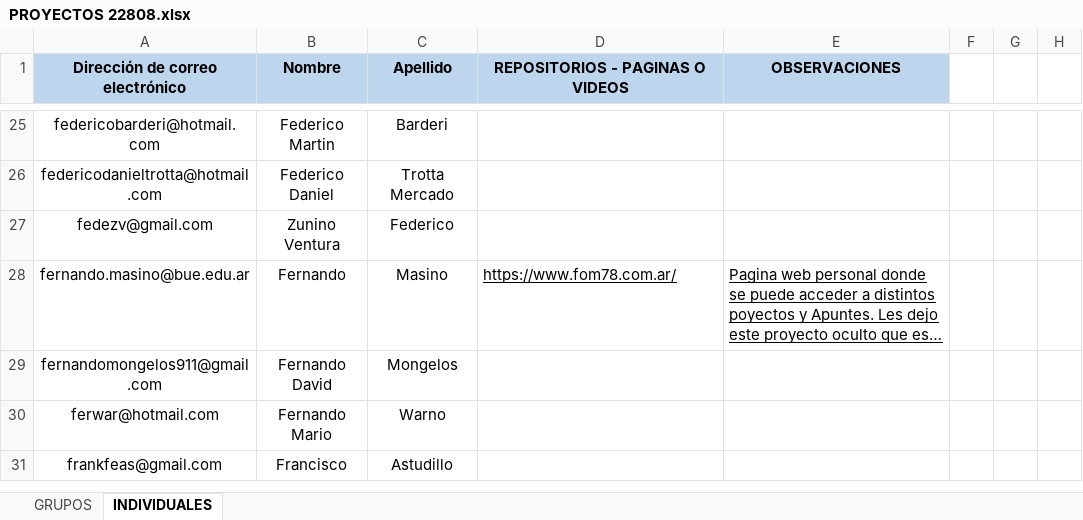
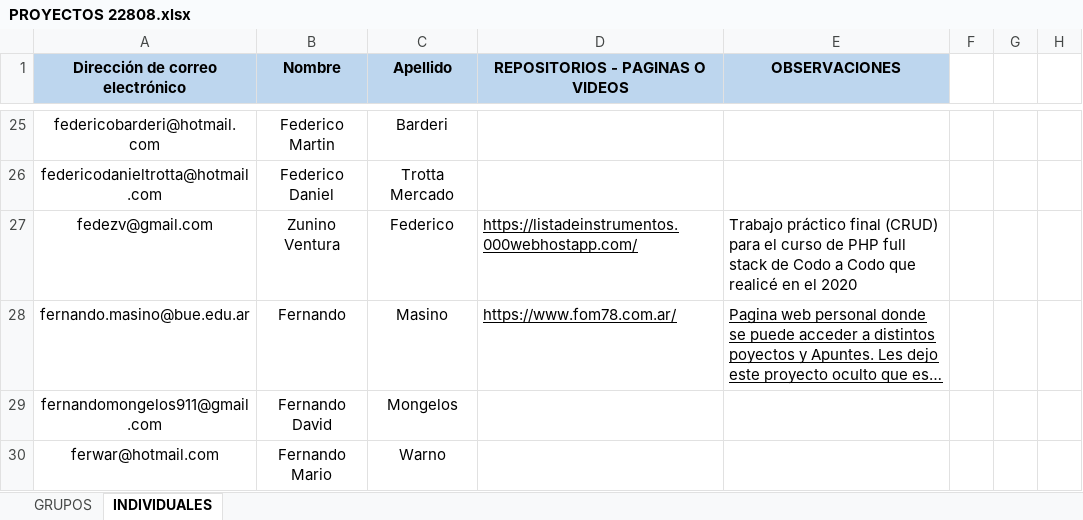
Before and after one commit to DevJumpProf/comision22808, an Excel workbook: PROYECTOS 22808.xlsx, sheet INDIVIDUALES, drawn as a sheet; only a part is shown, gaps mark what is left out; the shorter side is filled out with more unchanged rows; long unchanged cells end in …; values as stored, in another font and other column widths than the file's, no borders; charts and pictures not drawn; the diff names each change by its address in the sheet, - before the commit and + after, or states it on an @@ line.

```diff
--- a/PROYECTOS 22808.xlsx (sheet INDIVIDUALES)
+++ b/PROYECTOS 22808.xlsx (sheet INDIVIDUALES)
-D27 (REPOSITORIOS - PAGINAS O VIDEOS): (empty)
+D27 (REPOSITORIOS - PAGINAS O VIDEOS): https://listadeinstrumentos.000webhostapp.com/
-E27 (OBSERVACIONES): (empty)
+E27 (OBSERVACIONES): Trabajo práctico final (CRUD) para el curso de PHP full stack de Codo a Codo que realicé en el 2020
```
Also changed, not shown: PRESENTISMO 22808.xlsx, 3 other files.
